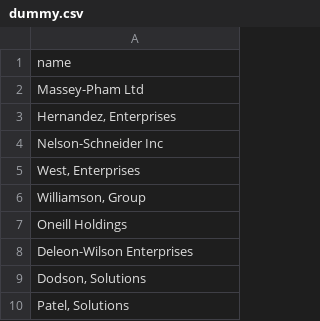
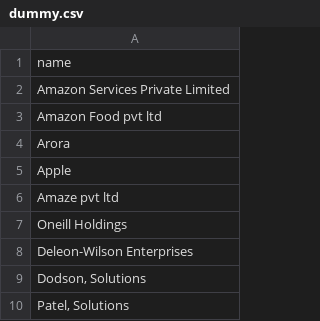
Before and after one commit to RyanMatthew04/IRC, a CSV file: dummy.csv, drawn as a sheet; only a part is shown.

Commit message:
first commit

```diff
--- a/dummy.csv
+++ b/dummy.csv
@@ -1,7 +1,7 @@
 name
-Massey-Pham Ltd
-"Hernandez, Enterprises"
-Nelson-Schneider Inc
-"West, Enterprises"
-"Williamson, Group"
+Amazon Services Private Limited
+Amazon Food pvt ltd
+Arora
+Apple
+Amaze pvt ltd
 Oneill Holdings
```
